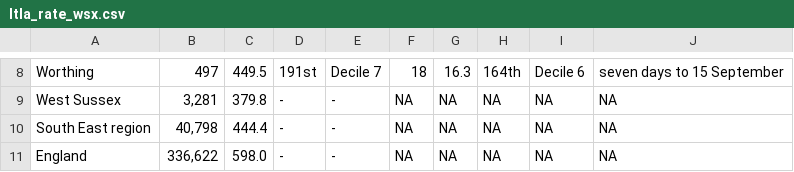
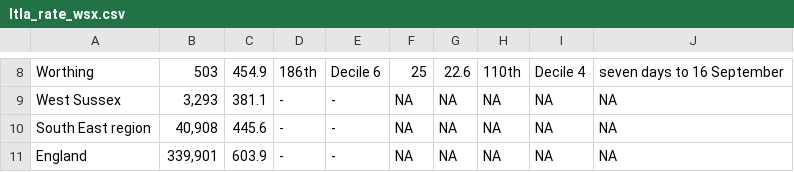
Before and after one commit to psychty/wsx_covid_datapack_public, a CSV file: Outputs/ltla_rate_wsx.csv, drawn as a sheet; only a part is shown, gaps mark what is left out; the diff covers the shown part only; the diff names each change by its address in the sheet, - before the commit and + after, or states it on an @@ line.

```diff
--- a/Outputs/ltla_rate_wsx.csv
+++ b/Outputs/ltla_rate_wsx.csv
-B8: 497
+B8: 503
-C8: 449.5
+C8: 454.9
-D8: 191st
+D8: 186th
-E8: Decile 7
+E8: Decile 6
-F8: 18
+F8: 25
-G8: 16.3
+G8: 22.6
-H8: 164th
+H8: 110th
-I8: Decile 6
+I8: Decile 4
-J8: seven days to 15 September
+J8: seven days to 16 September
-B9: 3,281
+B9: 3,293
-C9: 379.8
+C9: 381.1
-B10: 40,798
+B10: 40,908
-C10: 444.4
+C10: 445.6
-B11: 336,622
+B11: 339,901
-C11: 598.0
+C11: 603.9
```
Also changed, not shown: 33 edited cells elsewhere in this file, Outputs/utla_rate_wsx.csv, 32 other files.
